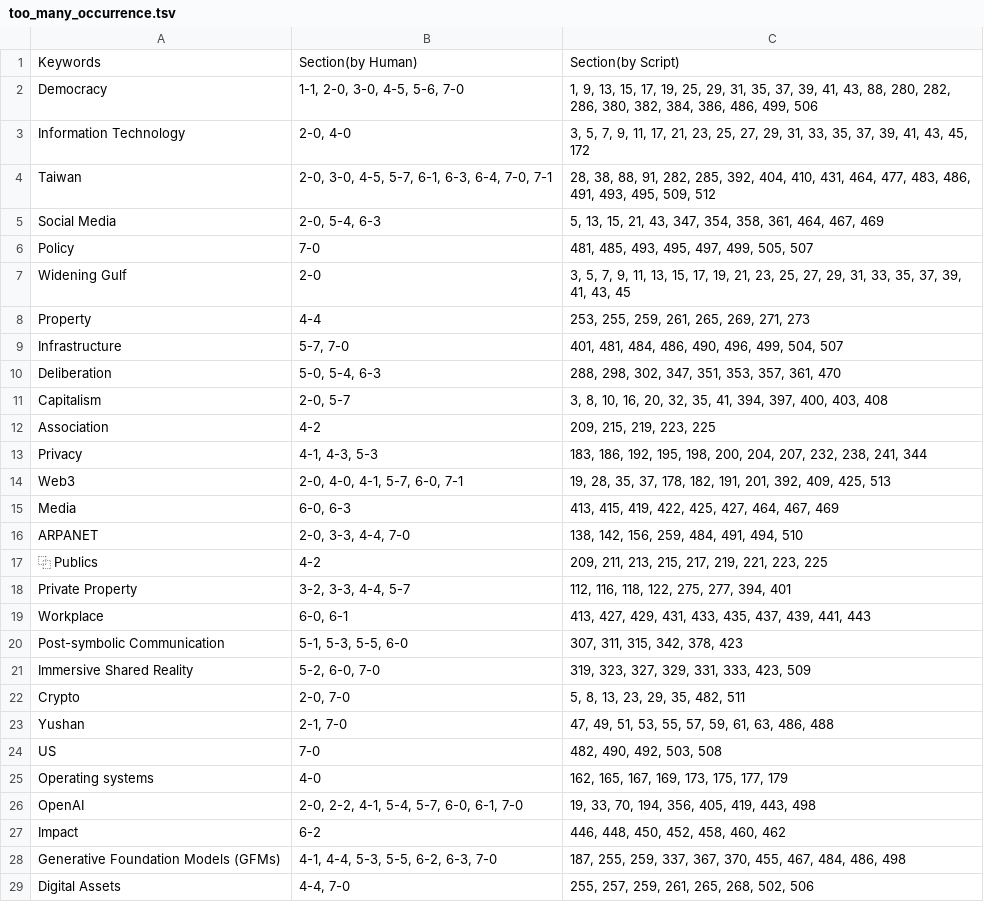
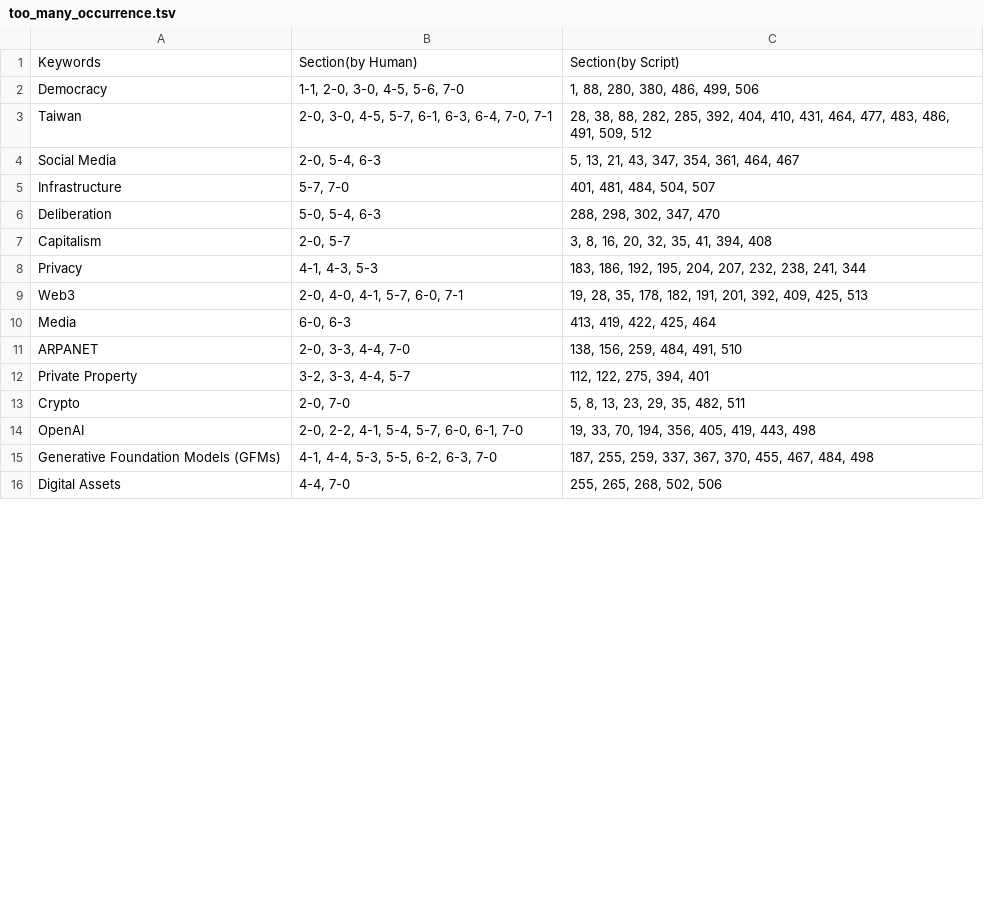
Before and after one commit to pluralitybook/plurality, a TSV file: scripts/index/too_many_occurrence.tsv, drawn as a sheet; only a part is shown; the diff covers the shown part only.

```diff
--- a/scripts/index/too_many_occurrence.tsv
+++ b/scripts/index/too_many_occurrence.tsv
@@ -1,29 +1,16 @@
 Keywords	Section(by Human)	Section(by Script)
-Democracy	1-1, 2-0, 3-0, 4-5, 5-6, 7-0	1, 9, 13, 15, 17, 19, 25, 29, 31, 35, 37, 39, 41, 43, 88, 280, 282, 286, 380, 382, 384, 386, 486, 499, 506
-Information Technology	2-0, 4-0	3, 5, 7, 9, 11, 17, 21, 23, 25, 27, 29, 31, 33, 35, 37, 39, 41, 43, 45, 172
-Taiwan	2-0, 3-0, 4-5, 5-7, 6-1, 6-3, 6-4, 7-0, 7-1	28, 38, 88, 91, 282, 285, 392, 404, 410, 431, 464, 477, 483, 486, 491, 493, 495, 509, 512
-Social Media	2-0, 5-4, 6-3	5, 13, 15, 21, 43, 347, 354, 358, 361, 464, 467, 469
-Policy	7-0	481, 485, 493, 495, 497, 499, 505, 507
-Widening Gulf	2-0	3, 5, 7, 9, 11, 13, 15, 17, 19, 21, 23, 25, 27, 29, 31, 33, 35, 37, 39, 41, 43, 45
-Property	4-4	253, 255, 259, 261, 265, 269, 271, 273
-Infrastructure	5-7, 7-0	401, 481, 484, 486, 490, 496, 499, 504, 507
-Deliberation	5-0, 5-4, 6-3	288, 298, 302, 347, 351, 353, 357, 361, 470
-Capitalism	2-0, 5-7	3, 8, 10, 16, 20, 32, 35, 41, 394, 397, 400, 403, 408
-Association	4-2	209, 215, 219, 223, 225
-Privacy	4-1, 4-3, 5-3	183, 186, 192, 195, 198, 200, 204, 207, 232, 238, 241, 344
-Web3	2-0, 4-0, 4-1, 5-7, 6-0, 7-1	19, 28, 35, 37, 178, 182, 191, 201, 392, 409, 425, 513
-Media	6-0, 6-3	413, 415, 419, 422, 425, 427, 464, 467, 469
-ARPANET	2-0, 3-3, 4-4, 7-0	138, 142, 156, 259, 484, 491, 494, 510
-⿻ Publics	4-2	209, 211, 213, 215, 217, 219, 221, 223, 225
-Private Property	3-2, 3-3, 4-4, 5-7	112, 116, 118, 122, 275, 277, 394, 401
-Workplace	6-0, 6-1	413, 427, 429, 431, 433, 435, 437, 439, 441, 443
-Post-symbolic Communication	5-1, 5-3, 5-5, 6-0	307, 311, 315, 342, 378, 423
-Immersive Shared Reality	5-2, 6-0, 7-0	319, 323, 327, 329, 331, 333, 423, 509
+Democracy	1-1, 2-0, 3-0, 4-5, 5-6, 7-0	1, 88, 280, 380, 486, 499, 506
+Taiwan	2-0, 3-0, 4-5, 5-7, 6-1, 6-3, 6-4, 7-0, 7-1	28, 38, 88, 282, 285, 392, 404, 410, 431, 464, 477, 483, 486, 491, 509, 512
+Social Media	2-0, 5-4, 6-3	5, 13, 21, 43, 347, 354, 361, 464, 467
+Infrastructure	5-7, 7-0	401, 481, 484, 504, 507
+Deliberation	5-0, 5-4, 6-3	288, 298, 302, 347, 470
+Capitalism	2-0, 5-7	3, 8, 16, 20, 32, 35, 41, 394, 408
+Privacy	4-1, 4-3, 5-3	183, 186, 192, 195, 204, 207, 232, 238, 241, 344
+Web3	2-0, 4-0, 4-1, 5-7, 6-0, 7-1	19, 28, 35, 178, 182, 191, 201, 392, 409, 425, 513
+Media	6-0, 6-3	413, 419, 422, 425, 464
+ARPANET	2-0, 3-3, 4-4, 7-0	138, 156, 259, 484, 491, 510
+Private Property	3-2, 3-3, 4-4, 5-7	112, 122, 275, 394, 401
 Crypto	2-0, 7-0	5, 8, 13, 23, 29, 35, 482, 511
-Yushan	2-1, 7-0	47, 49, 51, 53, 55, 57, 59, 61, 63, 486, 488
-US	7-0	482, 490, 492, 503, 508
-Operating systems	4-0	162, 165, 167, 169, 173, 175, 177, 179
 OpenAI	2-0, 2-2, 4-1, 5-4, 5-7, 6-0, 6-1, 7-0	19, 33, 70, 194, 356, 405, 419, 443, 498
-Impact	6-2	446, 448, 450, 452, 458, 460, 462
-Generative Foundation Models (GFMs)	4-1, 4-4, 5-3, 5-5, 6-2, 6-3, 7-0	187, 255, 259, 337, 367, 370, 455, 467, 484, 486, 498
-Digital Assets	4-4, 7-0	255, 257, 259, 261, 265, 268, 502, 506
+Generative Foundation Models (GFMs)	4-1, 4-4, 5-3, 5-5, 6-2, 6-3, 7-0	187, 255, 259, 337, 367, 370, 455, 467, 484, 498
+Digital Assets	4-4, 7-0	255, 265, 268, 502, 506
```
Also changed, not shown: 24 removed rows and 7 edited cells elsewhere in this file, scripts/index/index_for_manual_edit.tsv, scripts/index/index_with_claude.tsv, 3 other files.
